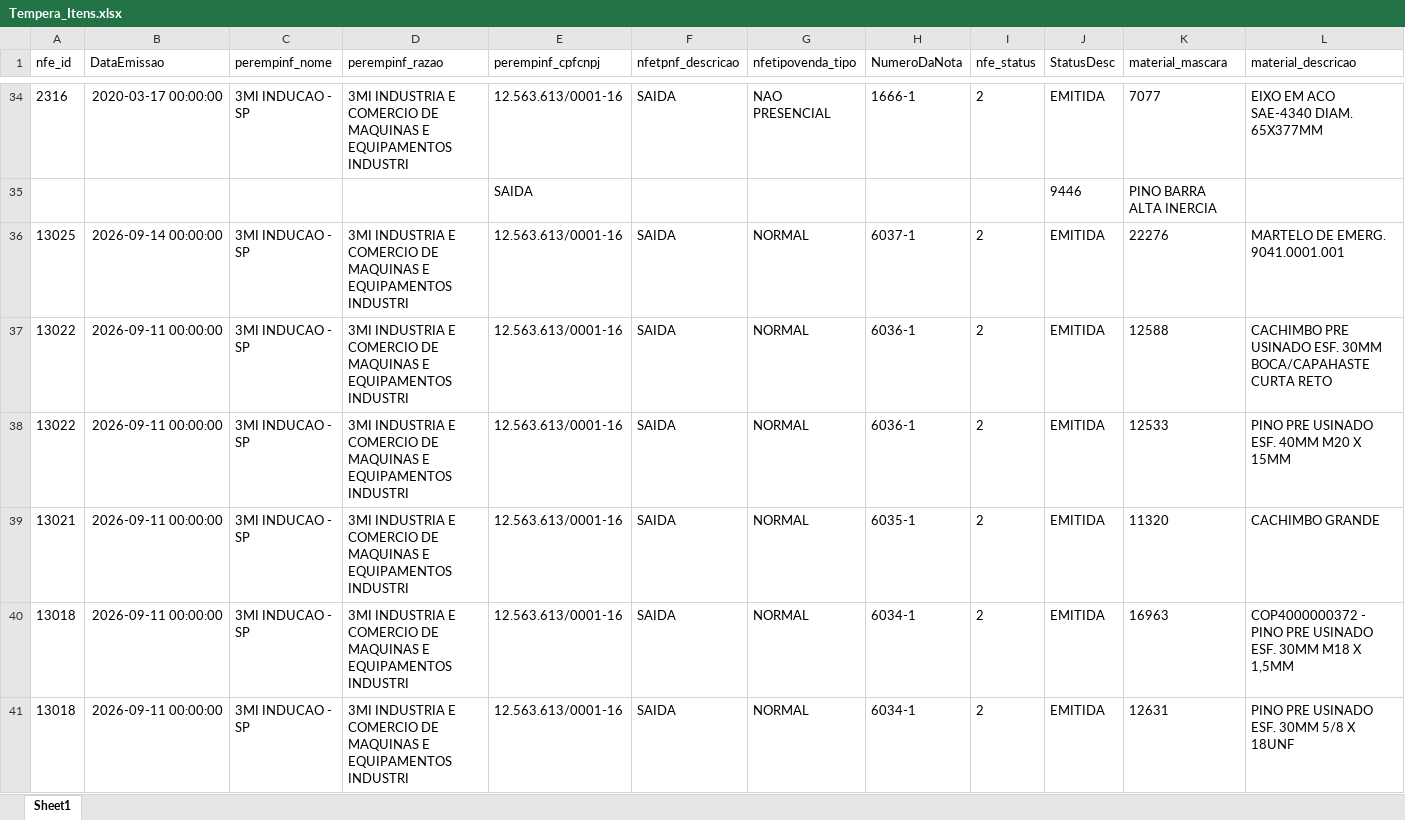
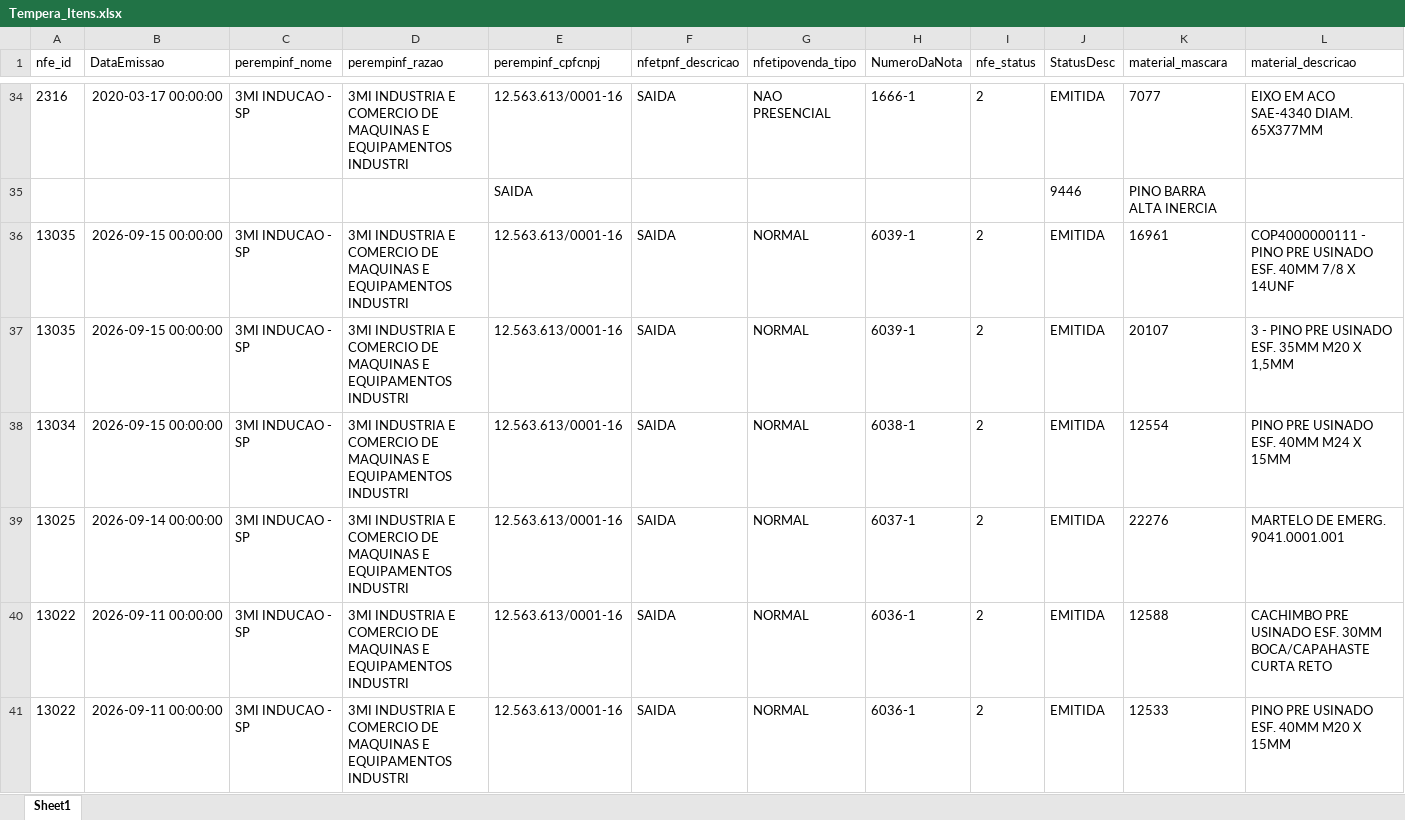
Before and after one commit to isacnaitzki/dashboard-tempera-3mi, an Excel workbook: Tempera_Itens.xlsx, sheet Sheet1, drawn as a sheet; only a part is shown, gaps mark what is left out; the shorter side is filled out with more unchanged rows; values as stored, in another font and other column widths than the file's, no borders; rows hold the shown columns only; the diff names each change by its address in the sheet, - before the commit and + after, or states it on an @@ line.

Commit message:
Atualizacao automatica da planilha - 15/09/2026 17:18

```diff
--- a/Tempera_Itens.xlsx (sheet Sheet1)
+++ b/Tempera_Itens.xlsx (sheet Sheet1)
+row 36: 13035 | 2026-09-15 00:00:00 | 3MI INDUCAO - SP | 3MI INDUSTRIA E COMERCIO DE MAQUINAS E EQUIPAMENTOS INDUSTRI | 12.563.613/0001-16 | SAIDA | NORMAL | 6039-1 | 2 | EMITIDA | 16961 | COP4000000111 - PINO PRE USINADO ESF. 40MM 7/8 X 14UNF
+row 37: 13035 | 2026-09-15 00:00:00 | 3MI INDUCAO - SP | 3MI INDUSTRIA E COMERCIO DE MAQUINAS E EQUIPAMENTOS INDUSTRI | 12.563.613/0001-16 | SAIDA | NORMAL | 6039-1 | 2 | EMITIDA | 20107 | 3 - PINO PRE USINADO ESF. 35MM M20 X 1,5MM
+row 38: 13034 | 2026-09-15 00:00:00 | 3MI INDUCAO - SP | 3MI INDUSTRIA E COMERCIO DE MAQUINAS E EQUIPAMENTOS INDUSTRI | 12.563.613/0001-16 | SAIDA | NORMAL | 6038-1 | 2 | EMITIDA | 12554 | PINO PRE USINADO ESF. 40MM M24 X 15MM
```
